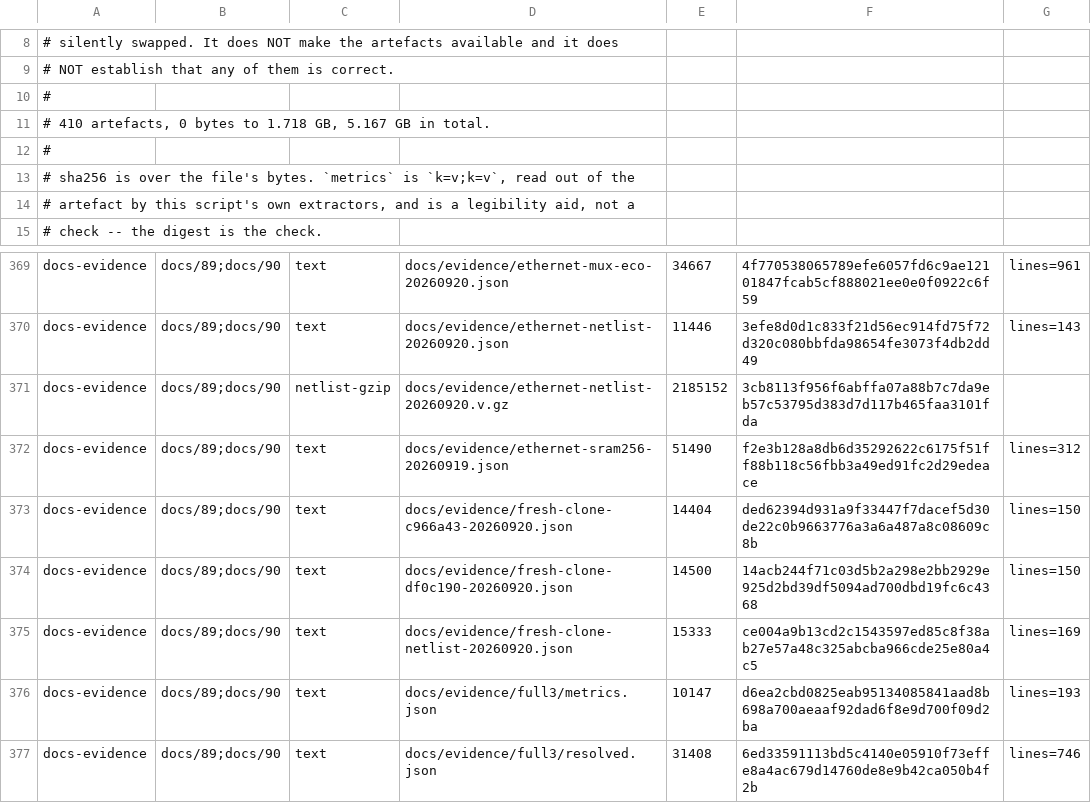
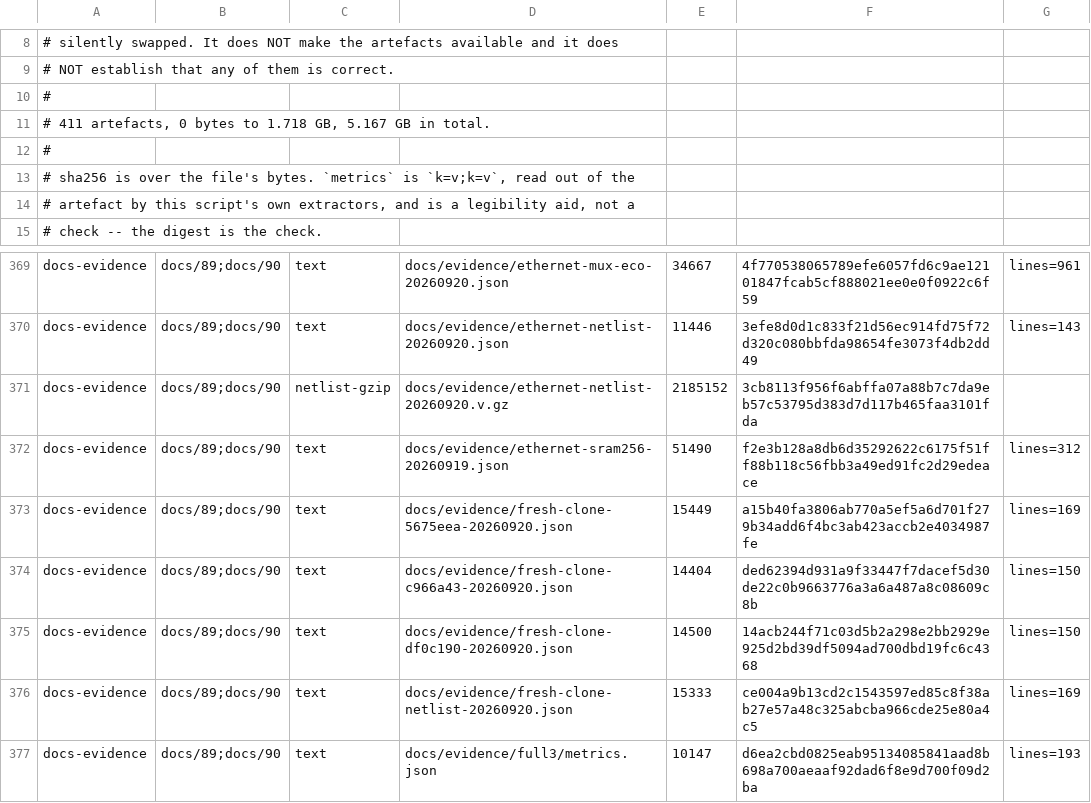
Before and after one commit to Melihakbulut221/nssoc, a TSV file: docs/80-artefact-digests.tsv, drawn as a sheet; only a part is shown, gaps mark what is left out; the shorter side is filled out with more unchanged rows.

```diff
--- a/docs/80-artefact-digests.tsv
+++ b/docs/80-artefact-digests.tsv
@@ -10,3 +10,3 @@
 #
-# 410 artefacts, 0 bytes to 1.718 GB, 5.167 GB in total.
+# 411 artefacts, 0 bytes to 1.718 GB, 5.167 GB in total.
 #
@@ -372,2 +372,3 @@ docs-evidence	docs/89;docs/90	netlist-gzip	docs/evidence/ethernet-netlist-202609
 docs-evidence	docs/89;docs/90	text	docs/evidence/ethernet-sram256-20260919.json	51490	f2e3b128a8db6d35292622c6175f51ff88b118c56fbb3a49ed91fc2d29edeace	lines=312
+docs-evidence	docs/89;docs/90	text	docs/evidence/fresh-clone-5675eea-20260920.json	15449	a15b40fa3806ab770a5ef5a6d701f279b34add6f4bc3ab423accb2e4034987fe	lines=169
 docs-evidence	docs/89;docs/90	text	docs/evidence/fresh-clone-c966a43-20260920.json	14404	ded62394d931a9f33447f7dacef5d30de22c0b9663776a3a6a487a8c08609c8b	lines=150
```
Also changed, not shown: ci-local-log.tsv, 3 other files.
